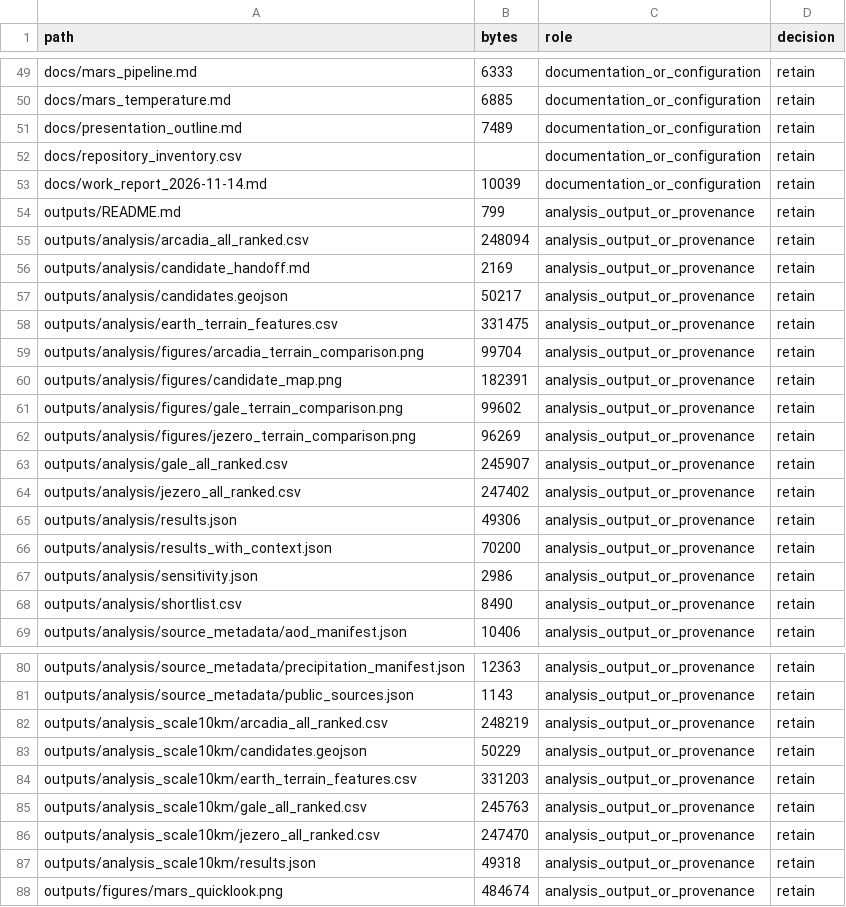
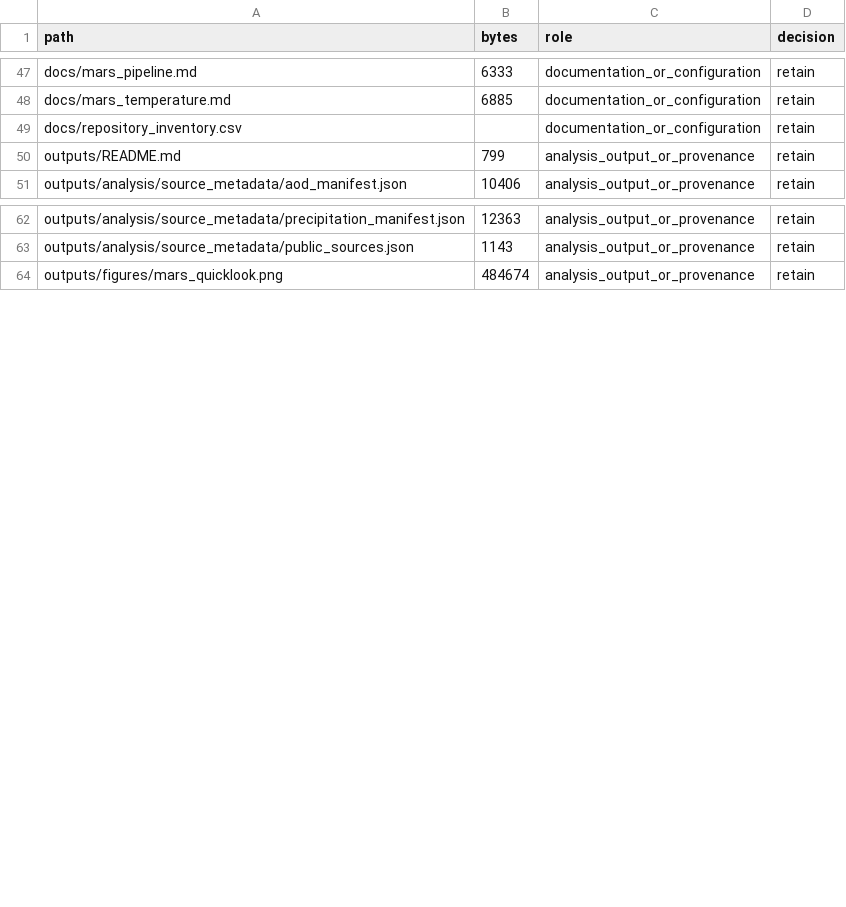
Before and after one commit to zhuang768/NASA-Space-Apps-Challenge-2026-Taipei, a CSV file: docs/repository_inventory.csv, drawn as a sheet; only a part is shown, gaps mark what is left out; the diff covers the shown part only; the diff names each change by its address in the sheet, - before the commit and + after, or states it on an @@ line.

Commit message:
Remove retired terrain rankings and outdated presentation drafts
Remove the previous Jezero/Gale/Arcadia ranking runs, matching exports, copied figures and old editorial logs at the owner's request. Preserve source metadata, scientific inputs, new Mars discovery references and teammate research reports. Allow the website data build to run with discovery references only, and remove dead documentation links.

Validation: website data rebuild and production build passed; six targeted tests and lint passed. Full Python suite: 66 passed, with two unchanged NumPy/xarray scalar-conversion failures reproduced from the baseline tests.

```diff
--- a/docs/repository_inventory.csv
+++ b/docs/repository_inventory.csv
-row 51: docs/presentation_outline.md | 7489 | documentation_or_configuration | retain
-row 53: docs/work_report_2026-11-14.md | 10039 | documentation_or_configuration | retain
-row 55: outputs/analysis/arcadia_all_ranked.csv | 248094 | analysis_output_or_provenance | retain
-row 56: outputs/analysis/candidate_handoff.md | 2169 | analysis_output_or_provenance | retain
-row 57: outputs/analysis/candidates.geojson | 50217 | analysis_output_or_provenance | retain
-row 58: outputs/analysis/earth_terrain_features.csv | 331475 | analysis_output_or_provenance | retain
-row 59: outputs/analysis/figures/arcadia_terrain_comparison.png | 99704 | analysis_output_or_provenance | retain
-row 60: outputs/analysis/figures/candidate_map.png | 182391 | analysis_output_or_provenance | retain
-row 61: outputs/analysis/figures/gale_terrain_comparison.png | 99602 | analysis_output_or_provenance | retain
-row 62: outputs/analysis/figures/jezero_terrain_comparison.png | 96269 | analysis_output_or_provenance | retain
-row 63: outputs/analysis/gale_all_ranked.csv | 245907 | analysis_output_or_provenance | retain
-row 64: outputs/analysis/jezero_all_ranked.csv | 247402 | analysis_output_or_provenance | retain
-row 65: outputs/analysis/results.json | 49306 | analysis_output_or_provenance | retain
-row 66: outputs/analysis/results_with_context.json | 70200 | analysis_output_or_provenance | retain
-row 67: outputs/analysis/sensitivity.json | 2986 | analysis_output_or_provenance | retain
-row 68: outputs/analysis/shortlist.csv | 8490 | analysis_output_or_provenance | retain
-row 82: outputs/analysis_scale10km/arcadia_all_ranked.csv | 248219 | analysis_output_or_provenance | retain
-row 83: outputs/analysis_scale10km/candidates.geojson | 50229 | analysis_output_or_provenance | retain
-row 84: outputs/analysis_scale10km/earth_terrain_features.csv | 331203 | analysis_output_or_provenance | retain
-row 85: outputs/analysis_scale10km/gale_all_ranked.csv | 245763 | analysis_output_or_provenance | retain
-row 86: outputs/analysis_scale10km/jezero_all_ranked.csv | 247470 | analysis_output_or_provenance | retain
-row 87: outputs/analysis_scale10km/results.json | 49318 | analysis_output_or_provenance | retain
```
Also changed, not shown: 2 removed rows elsewhere in this file, docs/research_requirements.csv, docs/submission/claim_ledger.csv, 47 other files.
